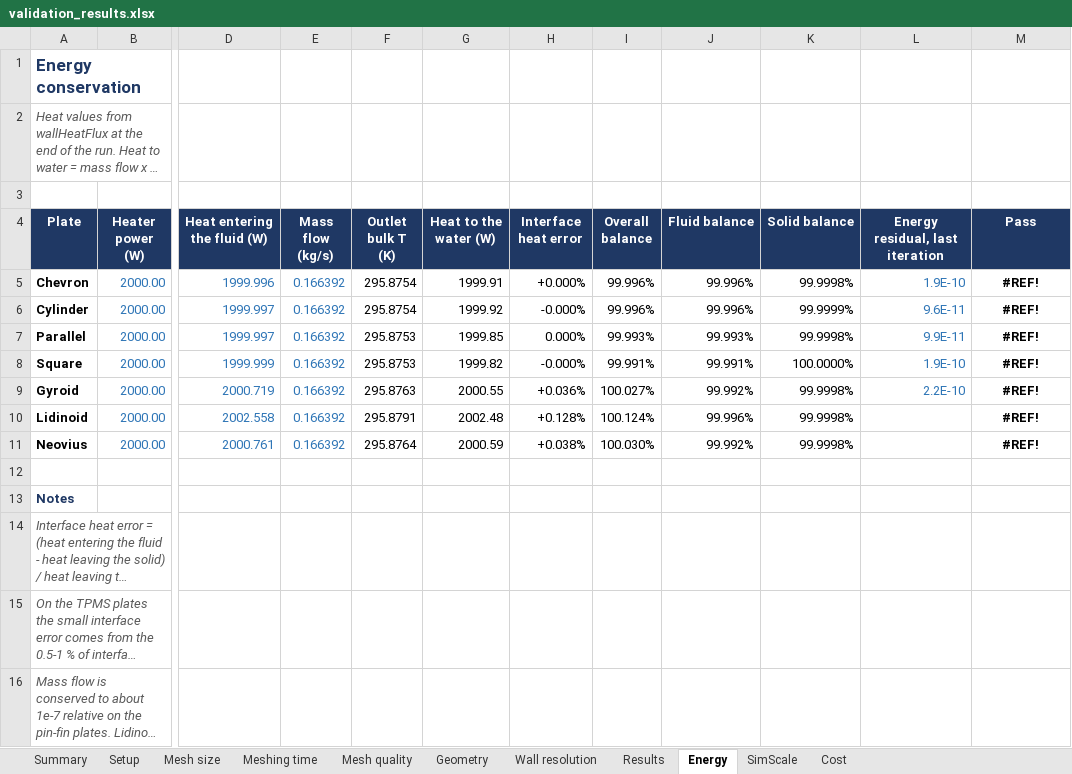
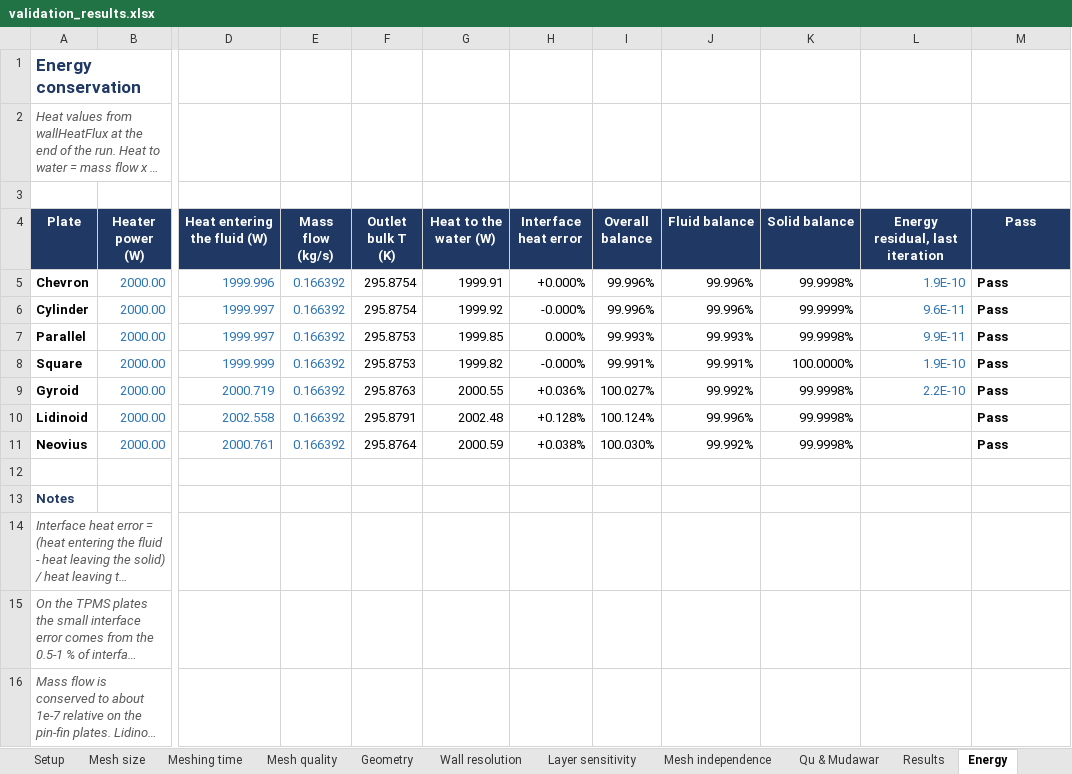
Before and after one commit to adityaphilkhana/atommesh-cht, an Excel workbook: validation_results.xlsx, sheet Energy, drawn as a sheet; only a part is shown, gaps mark what is left out; long unchanged cells end in …; values as stored, in another font and other column widths than the file's, no borders; the diff names each change by its address in the sheet, - before the commit and + after, or states it on an @@ line.

```diff
--- a/validation_results.xlsx (sheet Energy)
+++ b/validation_results.xlsx (sheet Energy)
+sheet tab: Layer sensitivity
+sheet tab: Mesh independence
+sheet tab: Qu & Mudawar
-M5:M11 (Pass): #REF!
+M5:M11 (Pass): Pass
-M5:M11 alignment: center
+M5:M11 alignment: left
```
Also changed, not shown: sheet Summary, sheet Wall resolution, sheet Mesh quality, sheet Geometry, sheet Meshing time, sheet SimScale, 1 more sheet, other sheet tabs, 2 other files.
